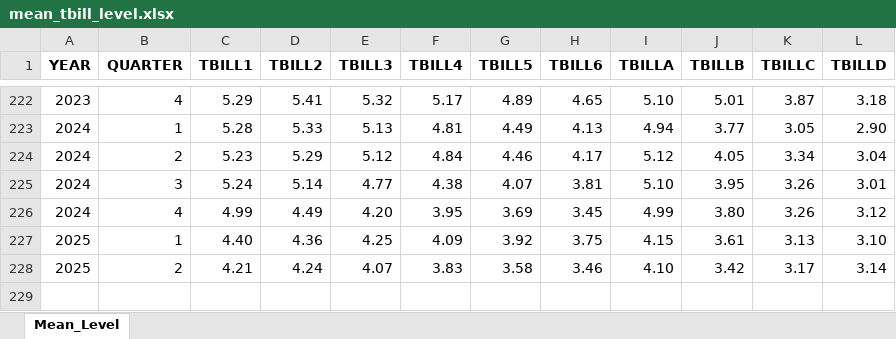
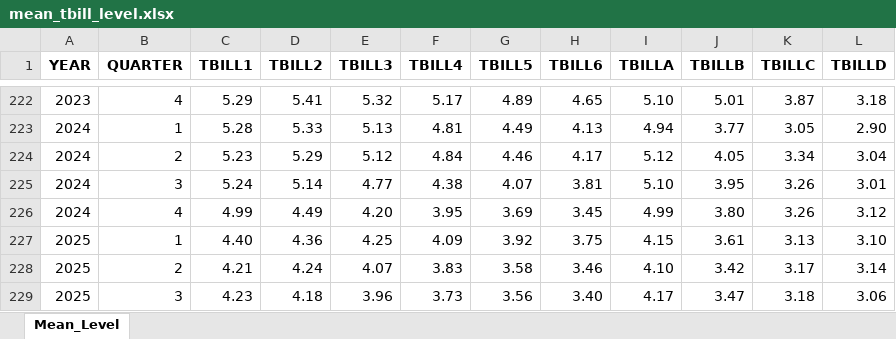
Before and after one commit to jrenne/DTAM, an Excel workbook: data-raw/mean_tbill_level.xlsx, sheet Mean_Level, drawn as a sheet; only a part is shown, gaps mark what is left out; values as stored, in another font and other column widths than the file's, no borders; the diff names each change by its address in the sheet, - before the commit and + after, or states it on an @@ line.

```diff
--- a/data-raw/mean_tbill_level.xlsx (sheet Mean_Level)
+++ b/data-raw/mean_tbill_level.xlsx (sheet Mean_Level)
+row 229: 2025 | 3 | 4.23 | 4.18 | 3.96 | 3.73 | 3.56 | 3.40 | 4.17 | 3.47 | 3.18 | 3.06
```
Also changed, not shown: data-raw/mean_bill10_level.xlsx, data-raw/mean_cpi10_level.xlsx, 8 other files.
